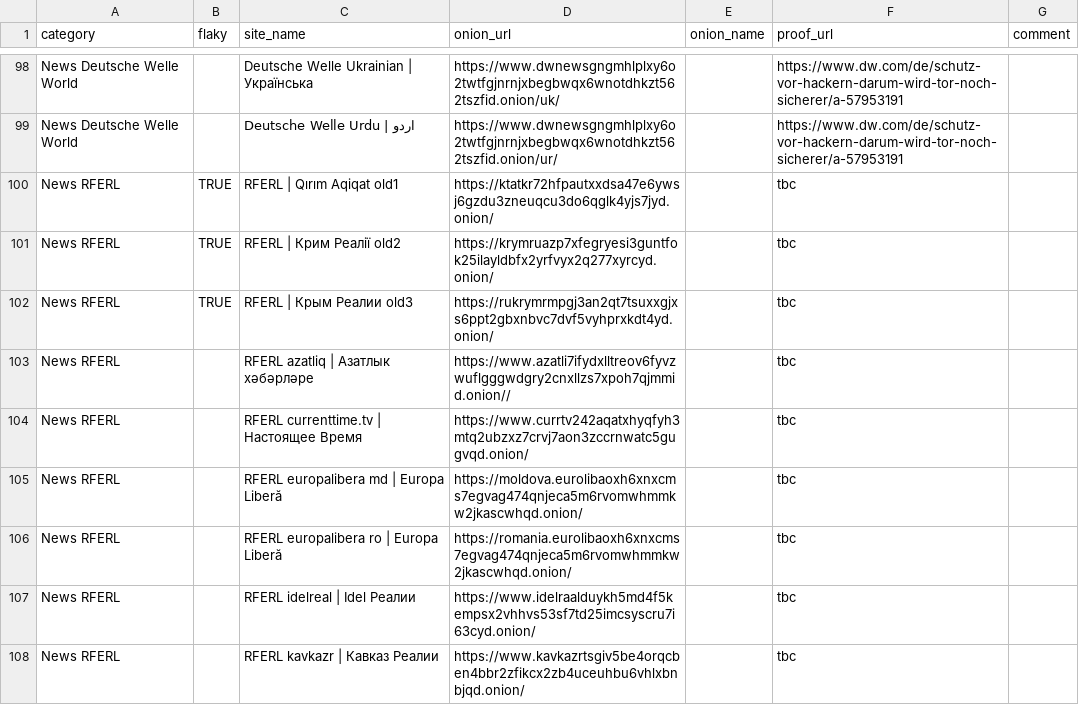
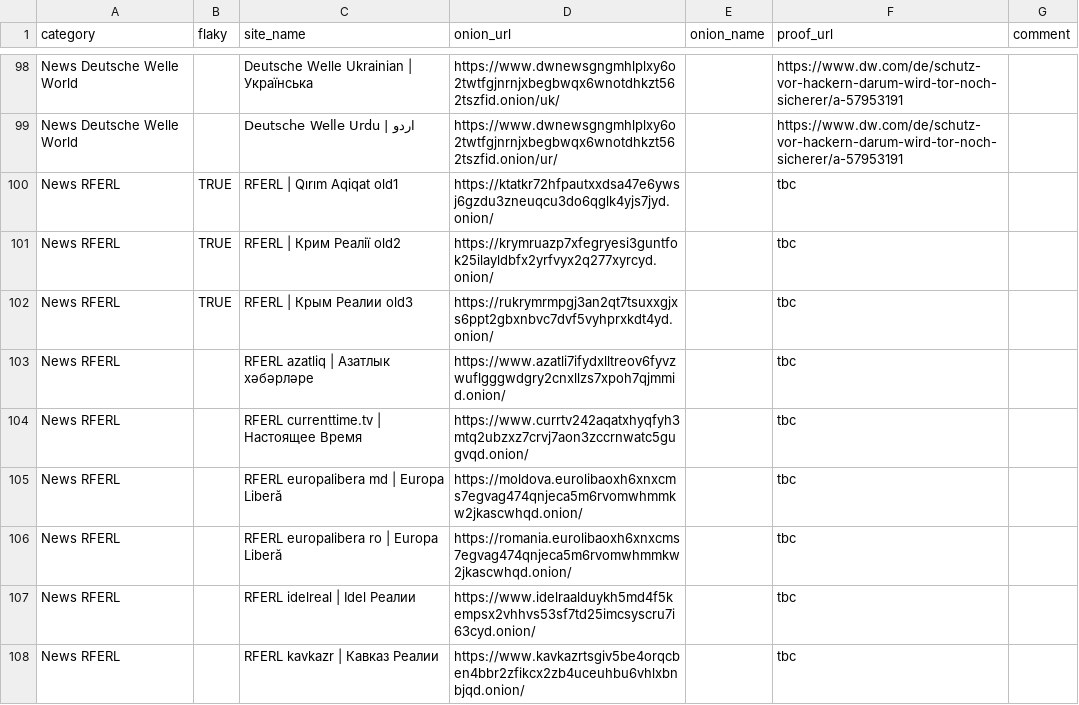
Before and after one commit to alecmuffett/real-world-onion-sites, a CSV file: master.csv, drawn as a sheet; only a part is shown, gaps mark what is left out.

```diff
--- a/master.csv
+++ b/master.csv
@@ -102,3 +102,3 @@ News RFERL,TRUE,RFERL | Крим Реалії old2,https://krymruazp7xfegryesi3g
 News RFERL,TRUE,RFERL | Крым Реалии old3,https://rukrymrmpgj3an2qt7tsuxxgjxs6ppt2gbxnbvc7dvf5vyhprxkdt4yd.onion/,,tbc,
-News RFERL,,RFERL azatliq | Азатлык хәбәрләре,https://www.azatli7ifydxlltreov6fyvzwuflgggwdgry2cnxllzs7xpoh7qjmmid.onion//,,tbc,
+News RFERL,,RFERL azatliq | Азатлык хәбәрләре,https://www.azatli7ifydxlltreov6fyvzwuflgggwdgry2cnxllzs7xpoh7qjmmid.onion/,,tbc,
 News RFERL,,RFERL currenttime.tv | Настоящее Время,https://www.currtv242aqatxhyqfyh3mtq2ubzxz7crvj7aon3zccrnwatc5gugvqd.onion/,,tbc,
```
Also changed, not shown: 2 other files.
